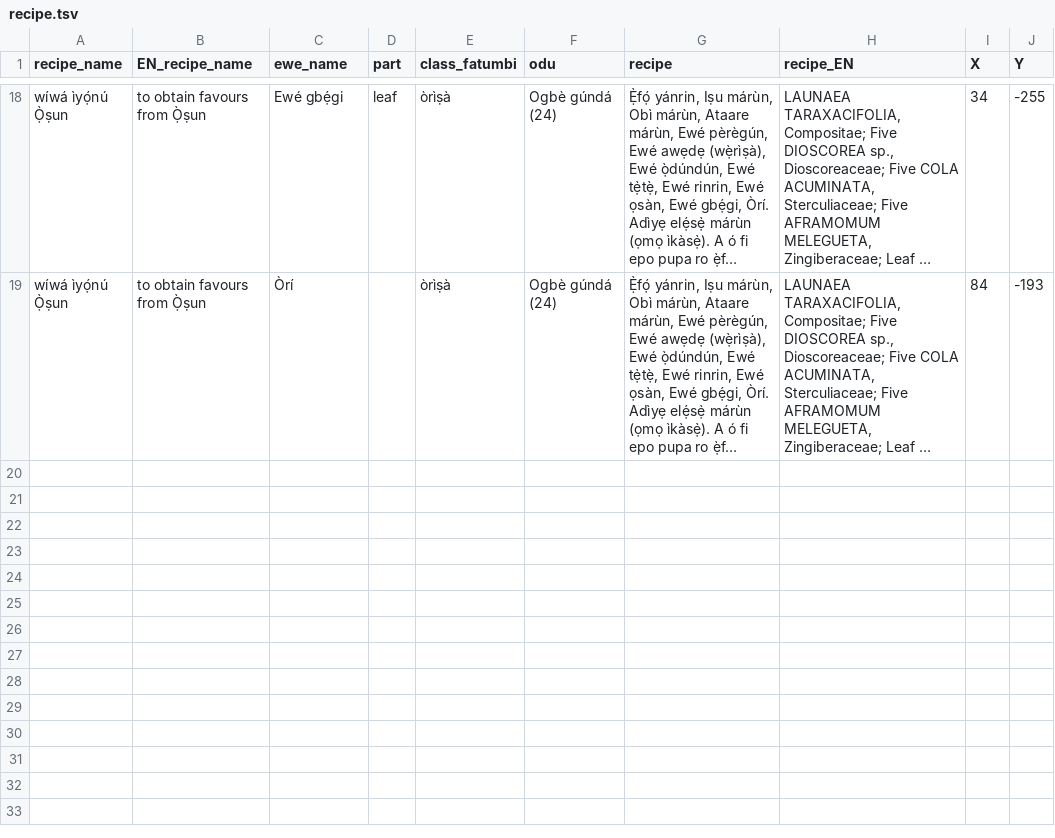
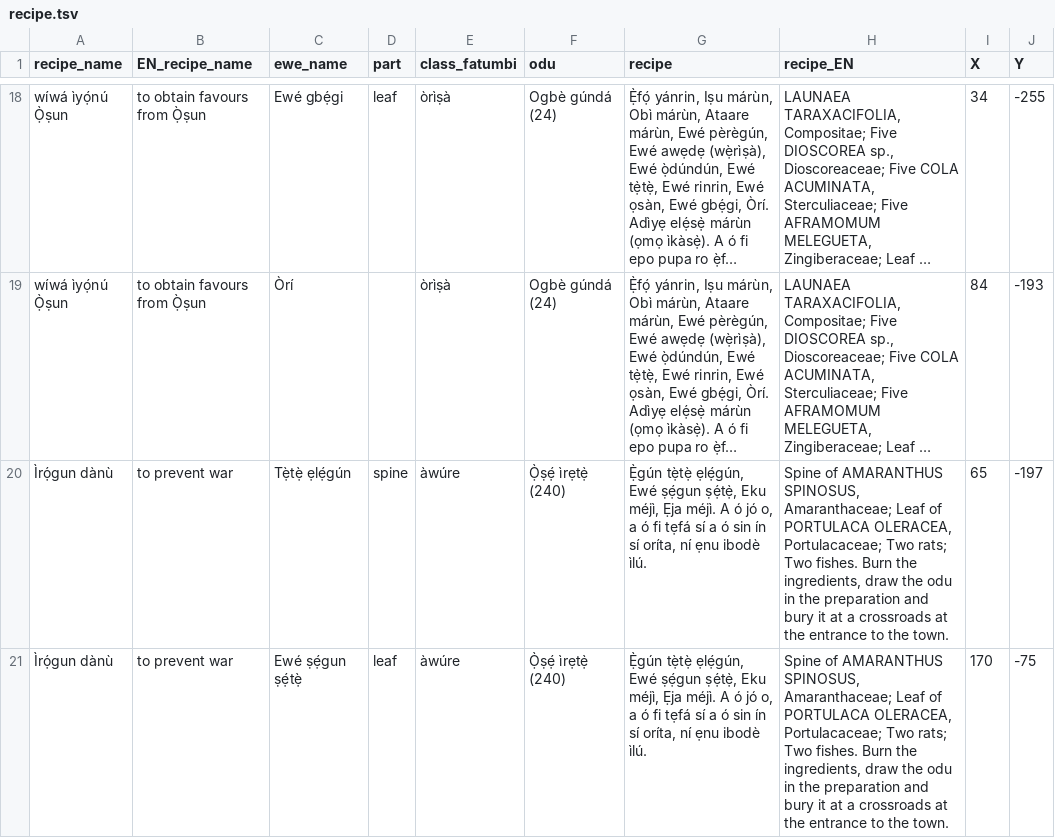
Before and after one commit to lsnmst/ewe, a TSV file: recipe.tsv, drawn as a sheet; only a part is shown, gaps mark what is left out; long unchanged cells end in …; the diff names each change by its address in the sheet, - before the commit and + after, or states it on an @@ line.

```diff
--- a/recipe.tsv
+++ b/recipe.tsv
+row 20: Ìrọ́gun dànù | to prevent war | Tẹ̀tẹ̀ ẹlẹ́gún | spine | àwúre | Ọ̀ṣẹ́ ìrẹtẹ̀ (240) | Ẹ̀gún tẹ̀tẹ̀ ẹlẹ́gún, Ewé ṣẹ́gun ṣẹ́tẹ̀, Eku méjì, Ẹja méjì. A ó jó o, a ó fi tẹfá sí a ó sin ín sí oríta, ní ẹnu ibodè ìlú. | Spine of AMARANTHUS SPINOSUS, Amaranthaceae; Leaf of PORTULACA OLERACEA, Portulacaceae; Two rats; Two fishes. Burn the ingredients, draw the odu in the preparation and bury it at a crossroads at the entrance to the town. | 65 | -197
+row 21: Ìrọ́gun dànù | to prevent war | Ewé ṣẹ́gun ṣẹ́tẹ̀ | leaf | àwúre | Ọ̀ṣẹ́ ìrẹtẹ̀ (240) | Ẹ̀gún tẹ̀tẹ̀ ẹlẹ́gún, Ewé ṣẹ́gun ṣẹ́tẹ̀, Eku méjì, Ẹja méjì. A ó jó o, a ó fi tẹfá sí a ó sin ín sí oríta, ní ẹnu ibodè ìlú. | Spine of AMARANTHUS SPINOSUS, Amaranthaceae; Leaf of PORTULACA OLERACEA, Portulacaceae; Two rats; Two fishes. Burn the ingredients, draw the odu in the preparation and bury it at a crossroads at the entrance to the town. | 170 | -75
```
Also changed, not shown: plants.tsv, 6 other files.
